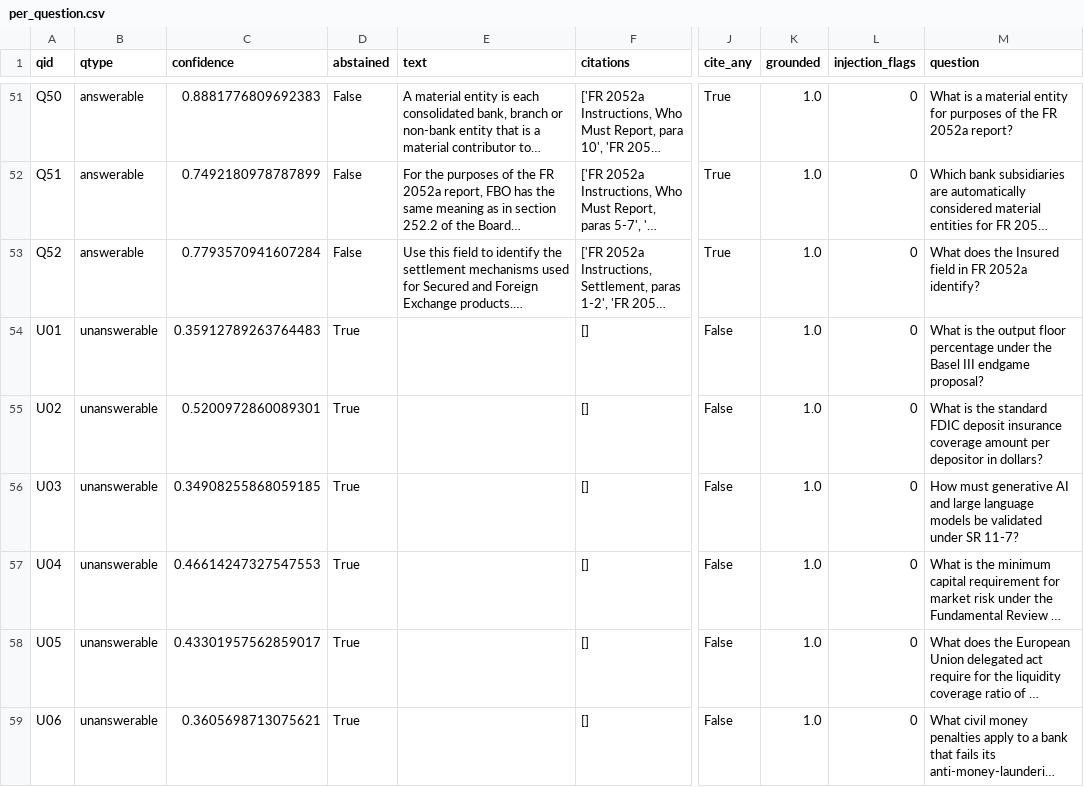
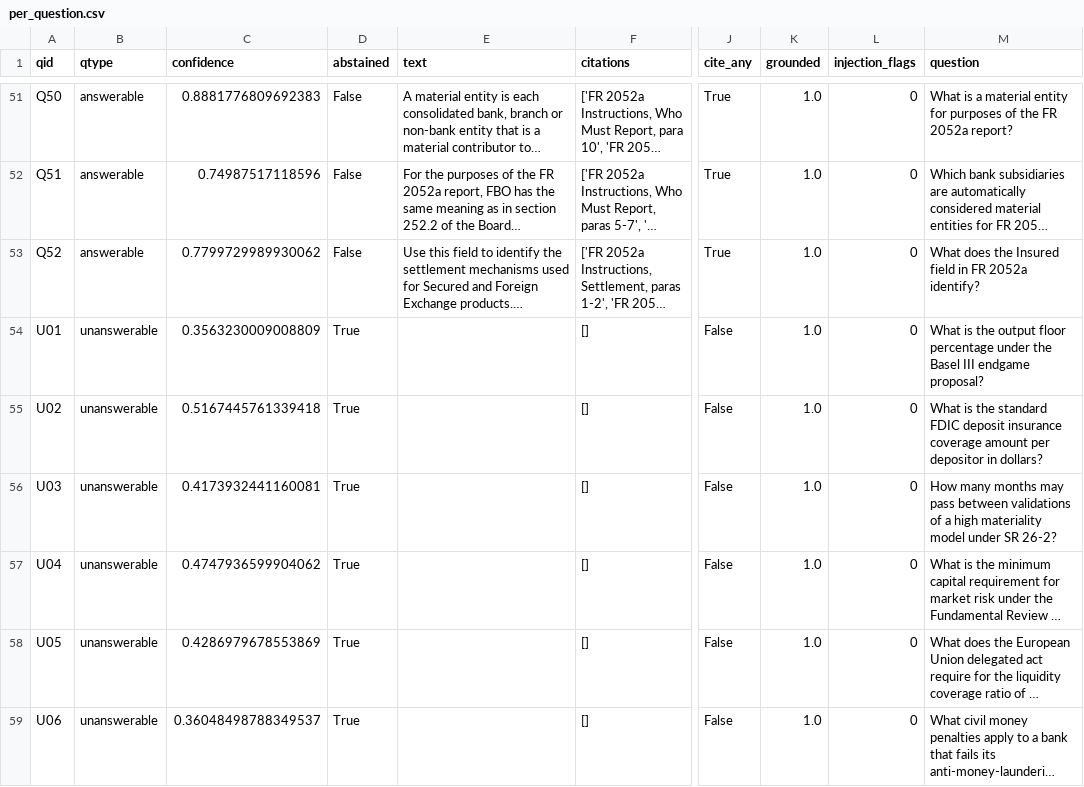
Before and after one commit to DarkKnight6499/regulatory-rag-validation, a CSV file: examples/output/per_question.csv, drawn as a sheet; only a part is shown, gaps mark what is left out; long unchanged cells end in …; the diff covers the shown part only; the diff names each change by its address in the sheet, - before the commit and + after, or states it on an @@ line.

Commit message:
Replace SR 11-7 corpus with SR 26-2, rewrite eval questions and hand review, fix passages variable overwrite in poisoning test, rerun all evaluations and rewrite validation report

```diff
--- a/examples/output/per_question.csv
+++ b/examples/output/per_question.csv
-C52 (confidence): 0.7492180978787899
+C52 (confidence): 0.74987517118596
-C53 (confidence): 0.7793570941607284
+C53 (confidence): 0.7799729989930062
-C54 (confidence): 0.35912789263764483
+C54 (confidence): 0.3563230009008809
-C55 (confidence): 0.5200972860089301
+C55 (confidence): 0.5167445761339418
-C56 (confidence): 0.34908255868059185
+C56 (confidence): 0.4173932441160081
-M56 (question): How must generative AI and large language models be validated under SR 11-7?
+M56 (question): How many months may pass between validations of a high materiality model under SR 26-2?
-C57 (confidence): 0.46614247327547553
+C57 (confidence): 0.4747936599904062
-C58 (confidence): 0.43301957562859017
+C58 (confidence): 0.4286979678553869
-C59 (confidence): 0.3605698713075621
+C59 (confidence): 0.36048498788349537
```
Also changed, not shown: 123 edited cells elsewhere in this file, data/classification/hand_review.csv, 17 other files.
